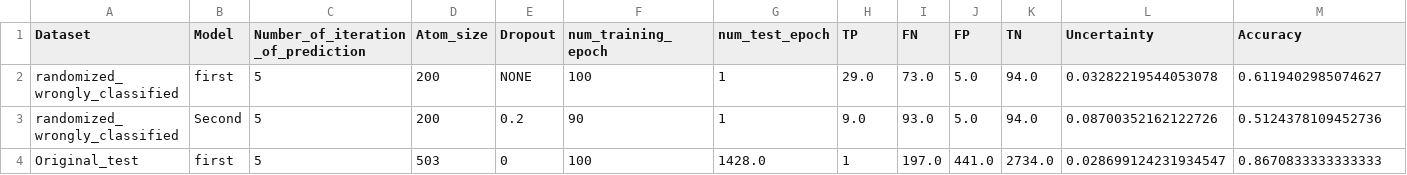
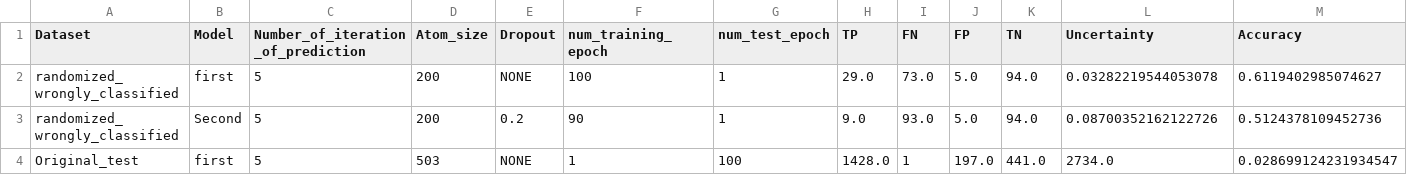
Before and after one commit to zaczaczac5/GCNN_Bayesian, a CSV file: wrongly_diffmodelresults.csv, drawn as a sheet; only a part is shown; removed rows and columns are numbered as before the commit, all else as after; rows hold the shown columns only; the diff names each change by its address in the sheet, - before the commit and + after, or states it on an @@ line.

Commit message:
Update wrongly_diffmodelresults.csv

```diff
--- a/wrongly_diffmodelresults.csv
+++ b/wrongly_diffmodelresults.csv
-row 4: Original_test | first | 5 | 503 | 0 | 100 | 1428.0 | 1 | 197.0 | 441.0 | 2734.0 | 0.028699124231934547 | 0.8670833333333333
+row 4: Original_test | first | 5 | 503 | NONE | 1 | 100 | 1428.0 | 1 | 197.0 | 441.0 | 2734.0 | 0.028699124231934547
```
